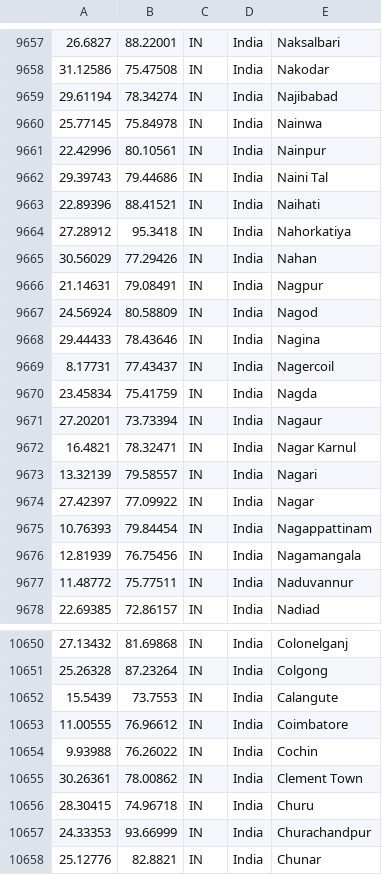
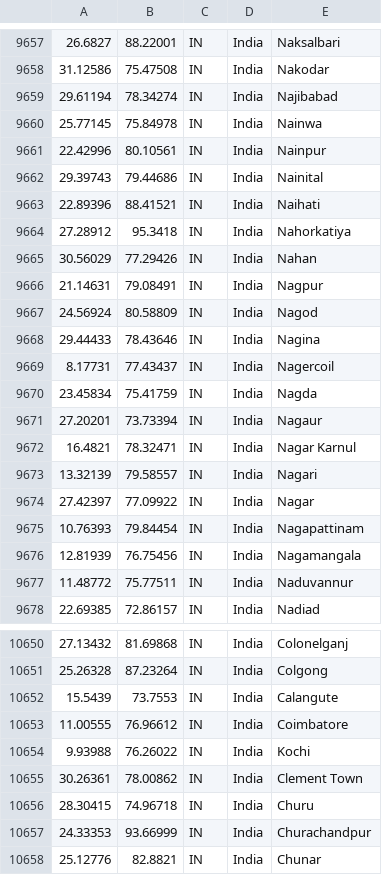
Before and after one commit to HiFX/geolatlong, a CSV file: src/main/resources/data/latlong.cities.csv, drawn as a sheet; only a part is shown, gaps mark what is left out.

```diff
--- a/src/main/resources/data/latlong.cities.csv
+++ b/src/main/resources/data/latlong.cities.csv
@@ -9661,3 +9661,3 @@
 22.42996,80.10561,IN,India,Nainpur
-29.39743,79.44686,IN,India,Naini Tal
+29.39743,79.44686,IN,India,Nainital
 22.89396,88.41521,IN,India,Naihati
@@ -9674,3 +9674,3 @@
 27.42397,77.09922,IN,India,Nagar
-10.76393,79.84454,IN,India,Nagappattinam
+10.76393,79.84454,IN,India,Nagapattinam
 12.81939,76.75456,IN,India,Nagamangala
@@ -10653,3 +10653,3 @@
 11.00555,76.96612,IN,India,Coimbatore
-9.93988,76.26022,IN,India,Cochin
+9.93988,76.26022,IN,India,Kochi
 30.26361,78.00862,IN,India,Clement Town
```
Also changed, not shown: 2 other files.
